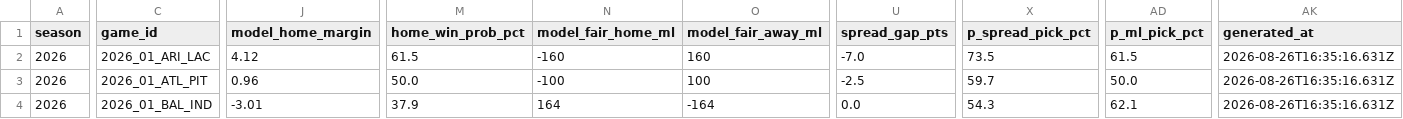
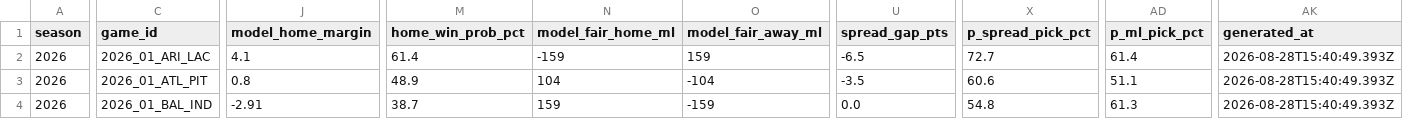
Before and after one commit to azcal/mbm-nfl, a CSV file: logs/edgedesk_export.csv, drawn as a sheet; only a part is shown, gaps mark what is left out; the diff covers the shown part only; the diff names each change by its address in the sheet, - before the commit and + after, or states it on an @@ line.

```diff
--- a/logs/edgedesk_export.csv
+++ b/logs/edgedesk_export.csv
-J2 (model_home_margin): 4.12
+J2 (model_home_margin): 4.1
-M2 (home_win_prob_pct): 61.5
+M2 (home_win_prob_pct): 61.4
-N2 (model_fair_home_ml): -160
+N2 (model_fair_home_ml): -159
-O2 (model_fair_away_ml): 160
+O2 (model_fair_away_ml): 159
-U2 (spread_gap_pts): -7.0
+U2 (spread_gap_pts): -6.5
-X2 (p_spread_pick_pct): 73.5
+X2 (p_spread_pick_pct): 72.7
-AD2 (p_ml_pick_pct): 61.5
+AD2 (p_ml_pick_pct): 61.4
-AK2:AK4 (generated_at): 2026-08-26T16:35:16.631Z
+AK2:AK4 (generated_at): 2026-08-28T15:40:49.393Z
-J3 (model_home_margin): 0.96
+J3 (model_home_margin): 0.8
-M3 (home_win_prob_pct): 50.0
+M3 (home_win_prob_pct): 48.9
-N3 (model_fair_home_ml): -100
+N3 (model_fair_home_ml): 104
-O3 (model_fair_away_ml): 100
+O3 (model_fair_away_ml): -104
-U3 (spread_gap_pts): -2.5
+U3 (spread_gap_pts): -3.5
-X3 (p_spread_pick_pct): 59.7
+X3 (p_spread_pick_pct): 60.6
-AD3 (p_ml_pick_pct): 50.0
+AD3 (p_ml_pick_pct): 51.1
-J4 (model_home_margin): -3.01
+J4 (model_home_margin): -2.91
-M4 (home_win_prob_pct): 37.9
+M4 (home_win_prob_pct): 38.7
-N4 (model_fair_home_ml): 164
+N4 (model_fair_home_ml): 159
-O4 (model_fair_away_ml): -164
+O4 (model_fair_away_ml): -159
-X4 (p_spread_pick_pct): 54.3
+X4 (p_spread_pick_pct): 54.8
-AD4 (p_ml_pick_pct): 62.1
+AD4 (p_ml_pick_pct): 61.3
```
Also changed, not shown: 96 edited cells elsewhere in this file, logs/picks.csv, logs/predictions.csv, 3 other files.
